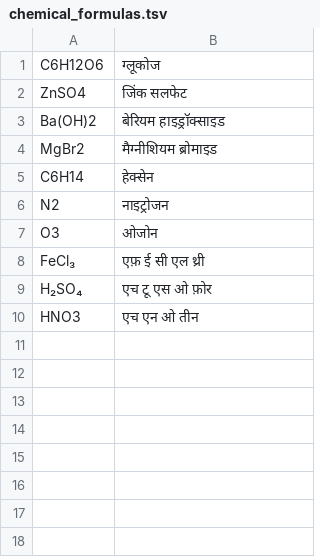
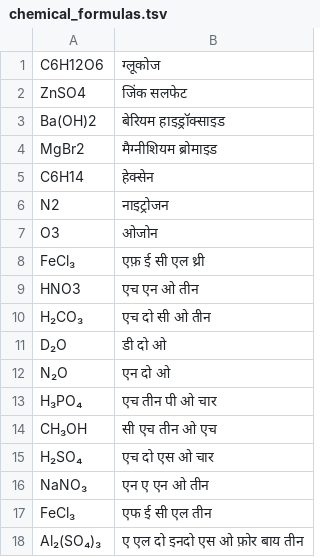
Before and after one commit to mayuris-00/NeMo-text-processing, a TSV file: nemo_text_processing/inverse_text_normalization/hi/data/electronic/chemical_formulas.tsv, drawn as a sheet.

```diff
--- a/nemo_text_processing/inverse_text_normalization/hi/data/electronic/chemical_formulas.tsv
+++ b/nemo_text_processing/inverse_text_normalization/hi/data/electronic/chemical_formulas.tsv
@@ -8,3 +8,11 @@ O3	ओजोन
 FeCl₃	एफ़ ई सी एल थ्री
-H₂SO₄	एच टू एस ओ फ़ोर
 HNO3	एच एन ओ तीन
+H₂CO₃	एच दो सी ओ तीन
+D₂O	डी दो ओ
+N₂O	एन दो ओ
+H₃PO₄	एच तीन पी ओ चार
+CH₃OH	सी एच तीन ओ एच
+H₂SO₄	एच दो एस ओ चार
+NaNO₃	एन ए एन ओ तीन
+FeCl₃	एफ ई सी एल तीन
+Al₂(SO₄)₃	ए एल दो इनदो एस ओ फ़ोर बाय तीन
```
Also changed, not shown: nemo_text_processing/inverse_text_normalization/hi/data/electronic/common_words.tsv, nemo_text_processing/inverse_text_normalization/hi/data/electronic/domain.tsv, 4 other files.
